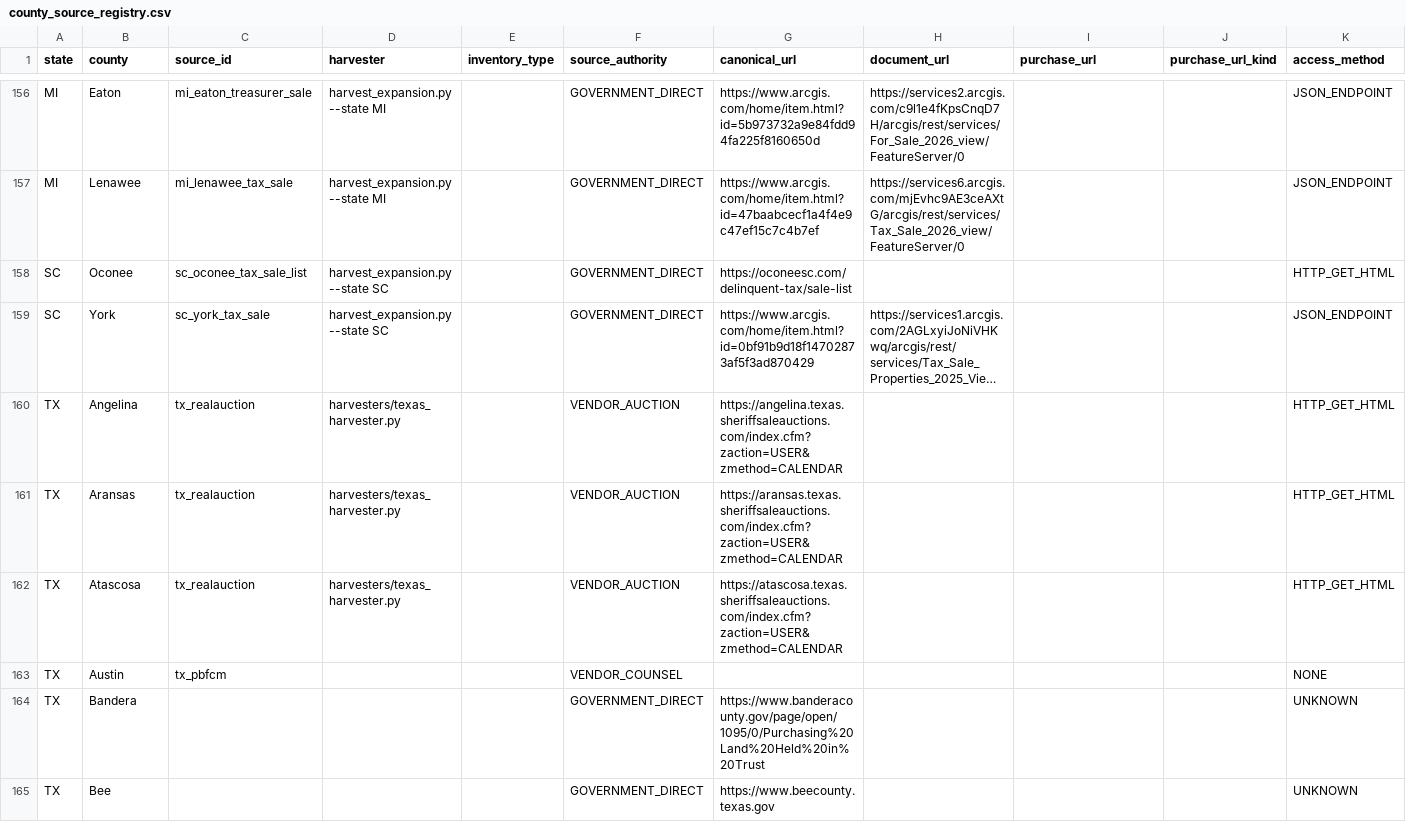
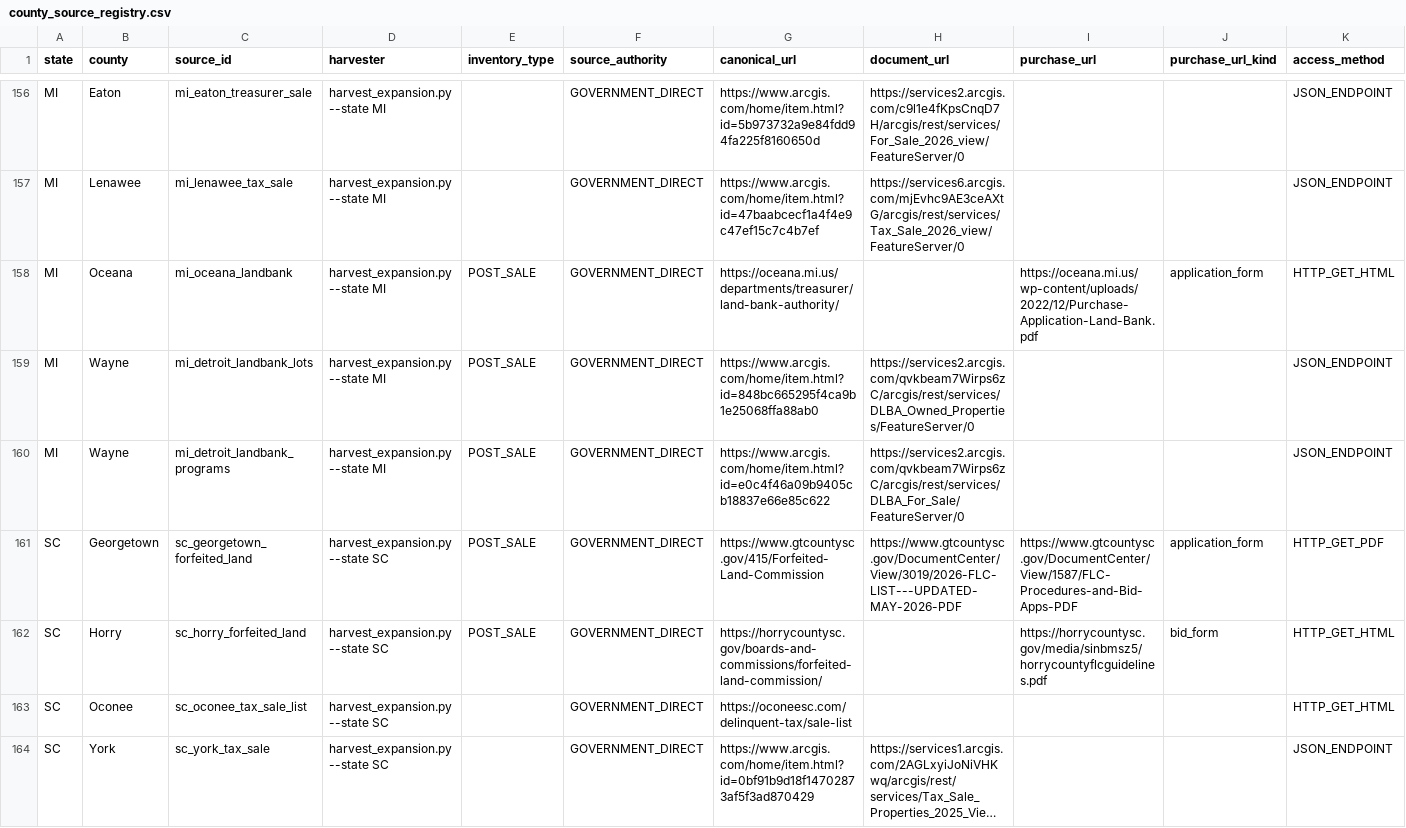
Before and after one commit to rodzmodzllc-max/taxdeed-scraper, a CSV file: data/county_source_registry.csv, drawn as a sheet; only a part is shown, gaps mark what is left out; the shorter side is filled out with more unchanged rows; long unchanged cells end in …; rows hold the shown columns only; the diff names each change by its address in the sheet, - before the commit and + after, or states it on an @@ line.

```diff
--- a/data/county_source_registry.csv
+++ b/data/county_source_registry.csv
+row 158: MI | Oceana | mi_oceana_landbank | harvest_expansion.py --state MI | POST_SALE | GOVERNMENT_DIRECT | https://oceana.mi.us/departments/treasurer/land-bank-authority/ |  | https://oceana.mi.us/wp-content/uploads/2022/12/Purchase-Application-Land-Bank.pdf | application_form | HTTP_GET_HTML
+row 159: MI | Wayne | mi_detroit_landbank_lots | harvest_expansion.py --state MI | POST_SALE | GOVERNMENT_DIRECT | https://www.arcgis.com/home/item.html?id=848bc665295f4ca9b1e25068ffa88ab0 | https://services2.arcgis.com/qvkbeam7Wirps6zC/arcgis/rest/services/DLBA_Owned_Properties/FeatureServer/0 |  |  | JSON_ENDPOINT
+row 160: MI | Wayne | mi_detroit_landbank_programs | harvest_expansion.py --state MI | POST_SALE | GOVERNMENT_DIRECT | https://www.arcgis.com/home/item.html?id=e0c4f46a09b9405cb18837e66e85c622 | https://services2.arcgis.com/qvkbeam7Wirps6zC/arcgis/rest/services/DLBA_For_Sale/FeatureServer/0 |  |  | JSON_ENDPOINT
+row 161: SC | Georgetown | sc_georgetown_forfeited_land | harvest_expansion.py --state SC | POST_SALE | GOVERNMENT_DIRECT | https://www.gtcountysc.gov/415/Forfeited-Land-Commission | https://www.gtcountysc.gov/DocumentCenter/View/3019/2026-FLC-LIST---UPDATED-MAY-2026-PDF | https://www.gtcountysc.gov/DocumentCenter/View/1587/FLC-Procedures-and-Bid-Apps-PDF | application_form | HTTP_GET_PDF
+row 162: SC | Horry | sc_horry_forfeited_land | harvest_expansion.py --state SC | POST_SALE | GOVERNMENT_DIRECT | https://horrycountysc.gov/boards-and-commissions/forfeited-land-commission/ |  | https://horrycountysc.gov/media/sinbmsz5/horrycountyflcguidelines.pdf | bid_form | HTTP_GET_HTML
```
Also changed, not shown: 23 other files.
